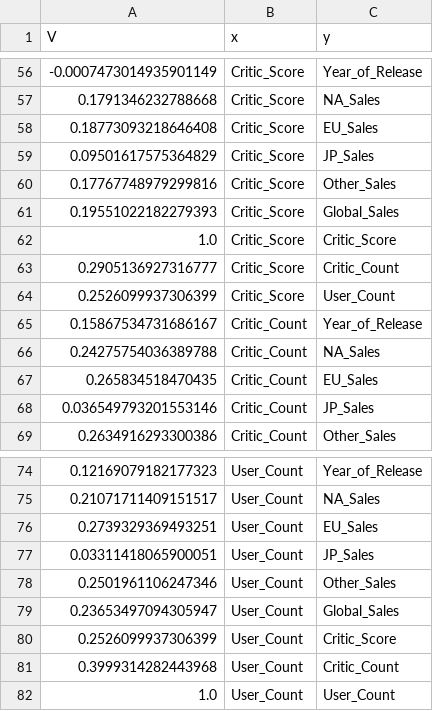
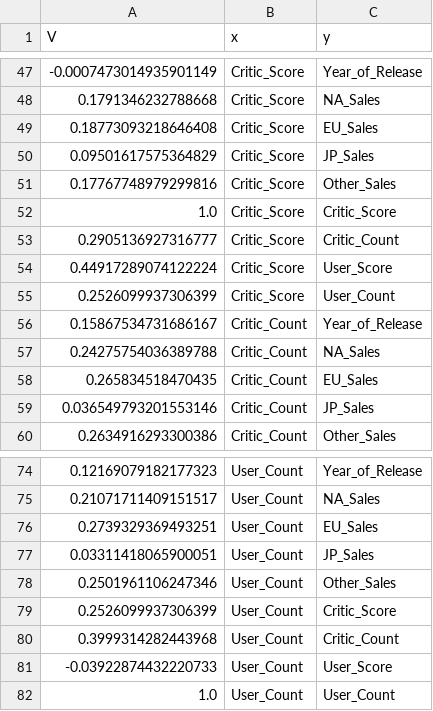
Before and after one commit to MAliElakhrass/DataVizProject, a CSV file: data/corr_matrix.csv, drawn as a sheet; only a part is shown, gaps mark what is left out; removed rows and columns are numbered as before the commit, all else as after; the diff covers the shown part only; the diff names each change by its address in the sheet, - before the commit and + after, or states it on an @@ line.

```diff
--- a/data/corr_matrix.csv
+++ b/data/corr_matrix.csv
-row 61: 0.19551022182279393 | Critic_Score | Global_Sales
+row 54: 0.44917289074122224 | Critic_Score | User_Score
-row 79: 0.23653497094305947 | User_Count | Global_Sales
+row 81: -0.03922874432220733 | User_Count | User_Score
```
Also changed, not shown: 15 added rows and 15 removed rows elsewhere in this file, 5 other files.
